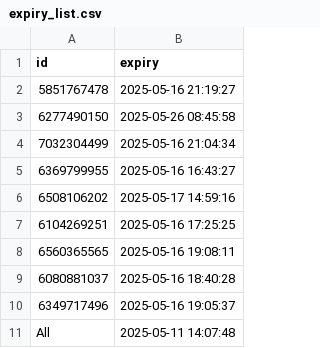
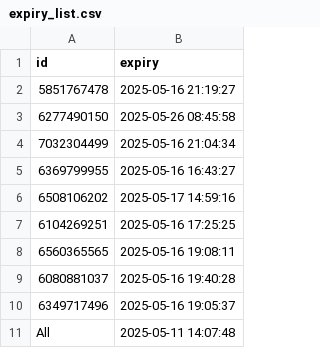
Before and after one commit to iamhers/Vortexcodes, a CSV file: expiry_list.csv, drawn as a sheet.

Commit message:
Update expiry_list.csv via bot

```diff
--- a/expiry_list.csv
+++ b/expiry_list.csv
@@ -8,3 +8,3 @@ id,expiry
 6560365565,2025-05-16 19:08:11
-6080881037,2025-05-16 18:40:28
+6080881037,2025-05-16 19:40:28
 6349717496,2025-05-16 19:05:37
```
